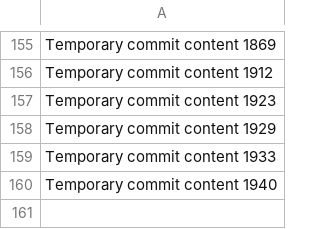
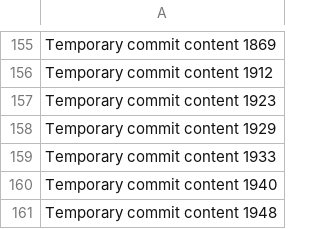
Before and after one commit to PiRATEjAY/LOOT, a CSV file: data.csv, drawn as a sheet; only a part is shown, gaps mark what is left out.

```diff
--- a/data.csv
+++ b/data.csv
@@ -160 +160,2 @@ Temporary commit content 1933
 Temporary commit content 1940
+Temporary commit content 1948
```
